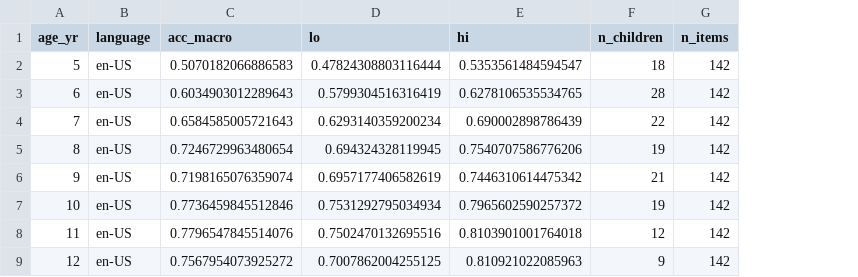
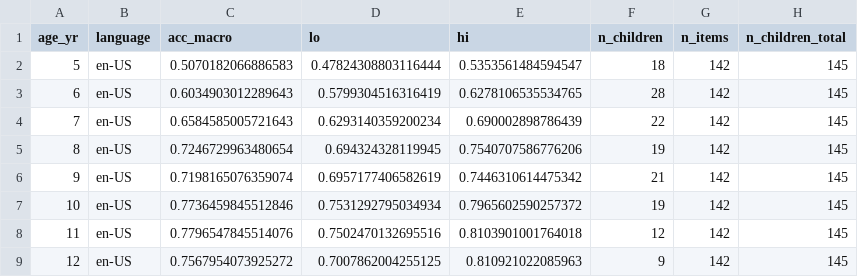
Before and after one commit to mcfrank/vlm-headcam, a CSV file: results/levante_child_by_age.csv, drawn as a sheet; the diff names each change by its address in the sheet, - before the commit and + after, or states it on an @@ line.

```diff
--- a/results/levante_child_by_age.csv
+++ b/results/levante_child_by_age.csv
+column H (n_children_total), rows 2-9: all 145
```
Also changed, not shown: 4 other files.
